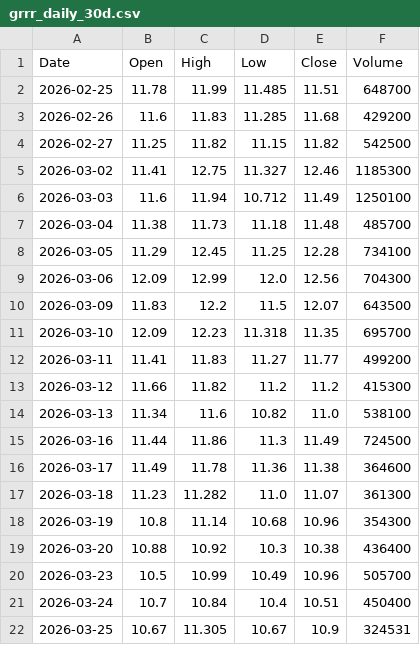
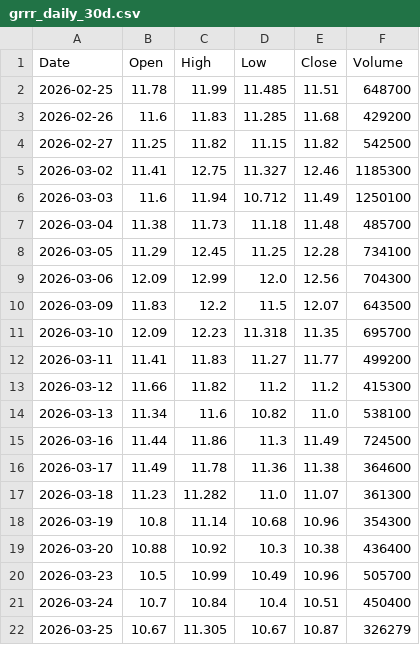
Before and after one commit to hetp4401/claude-sandbox, a CSV file: stocks_analysis/grrr/data/grrr_daily_30d.csv, drawn as a sheet.

```diff
--- a/stocks_analysis/grrr/data/grrr_daily_30d.csv
+++ b/stocks_analysis/grrr/data/grrr_daily_30d.csv
@@ -21,2 +21,2 @@ Date,Open,High,Low,Close,Volume
 2026-03-24,10.7,10.84,10.4,10.51,450400
-2026-03-25,10.67,11.305,10.67,10.9,324531
+2026-03-25,10.67,11.305,10.67,10.87,326279
```
Also changed, not shown: stocks_analysis/grrr/data/grrr_intraday_5min.csv, stocks_analysis/grrr/data/grrr_intraday_latest_day.csv, 1 other file.
